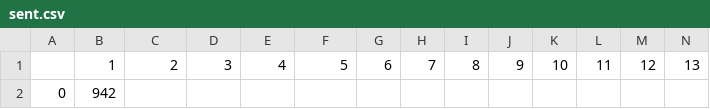
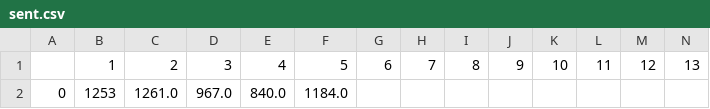
Before and after one commit to arrogant-R/Simple-behavior-experiment-online-program, a CSV file: sent.csv, drawn as a sheet; only a part is shown; removed rows and columns are numbered as before the commit, all else as after; rows hold the shown columns only; the diff names each change by its address in the sheet, - before the commit and + after, or states it on an @@ line.

```diff
--- a/sent.csv
+++ b/sent.csv
-row 2: 0 | 942
+row 2: 0 | 1253 | 1261.0 | 967.0 | 840.0 | 1184.0
```
Also changed, not shown: 5 other files.
